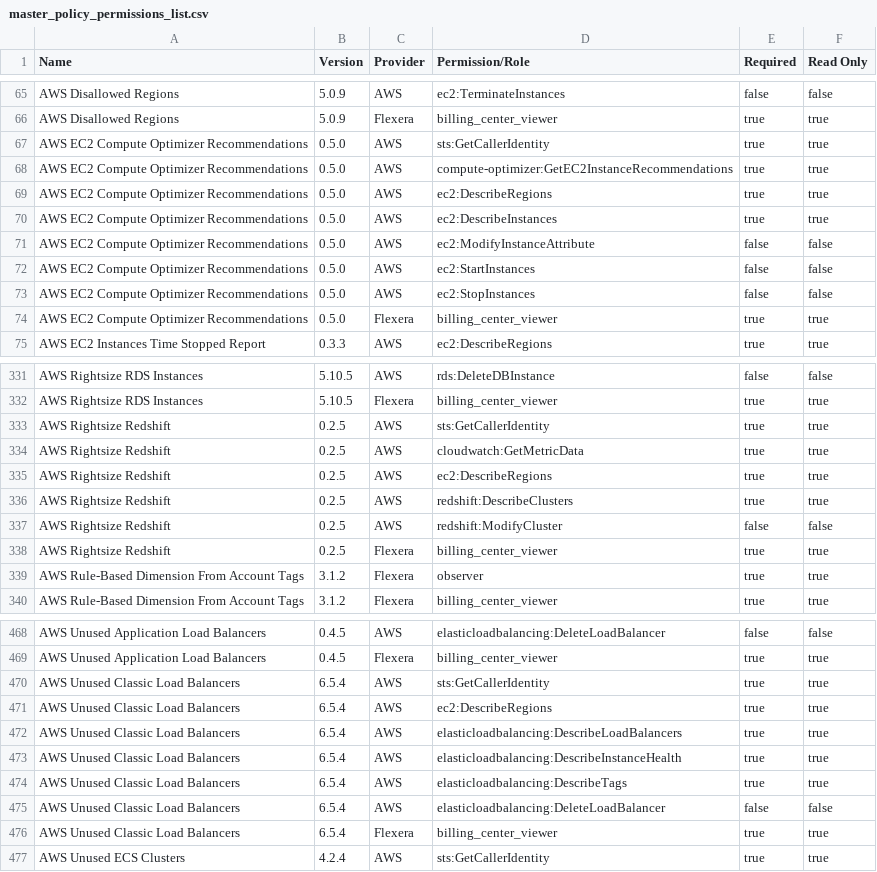
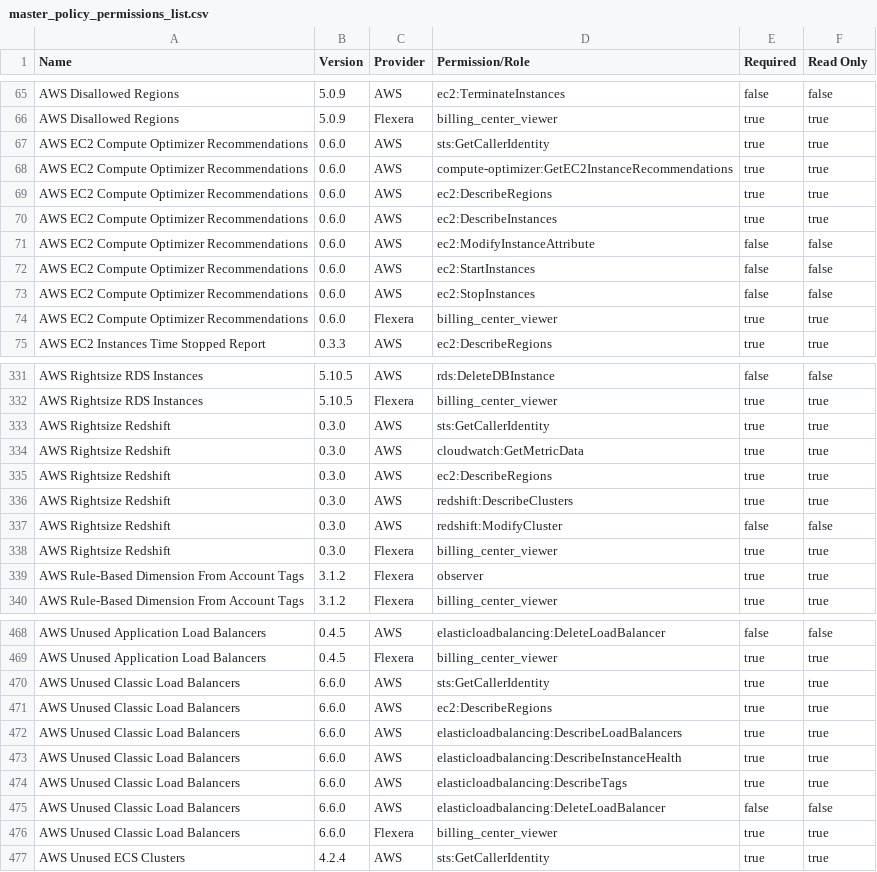
Before and after one commit to flexera-public/policy_templates, a CSV file: data/policy_permissions_list/master_policy_permissions_list.csv, drawn as a sheet; only a part is shown, gaps mark what is left out; the diff covers the shown part only.

Commit message:
Update Policy Master Permissions List

```diff
--- a/data/policy_permissions_list/master_policy_permissions_list.csv
+++ b/data/policy_permissions_list/master_policy_permissions_list.csv
@@ -66,10 +66,10 @@ AWS Disallowed Regions,5.0.9,AWS,ec2:TerminateInstances,false,false
 AWS Disallowed Regions,5.0.9,Flexera,billing_center_viewer,true,true
-AWS EC2 Compute Optimizer Recommendations,0.5.0,AWS,sts:GetCallerIdentity,true,true
-AWS EC2 Compute Optimizer Recommendations,0.5.0,AWS,compute-optimizer:GetEC2InstanceRecommendations,true,true
-AWS EC2 Compute Optimizer Recommendations,0.5.0,AWS,ec2:DescribeRegions,true,true
-AWS EC2 Compute Optimizer Recommendations,0.5.0,AWS,ec2:DescribeInstances,true,true
-AWS EC2 Compute Optimizer Recommendations,0.5.0,AWS,ec2:ModifyInstanceAttribute,false,false
-AWS EC2 Compute Optimizer Recommendations,0.5.0,AWS,ec2:StartInstances,false,false
-AWS EC2 Compute Optimizer Recommendations,0.5.0,AWS,ec2:StopInstances,false,false
-AWS EC2 Compute Optimizer Recommendations,0.5.0,Flexera,billing_center_viewer,true,true
+AWS EC2 Compute Optimizer Recommendations,0.6.0,AWS,sts:GetCallerIdentity,true,true
+AWS EC2 Compute Optimizer Recommendations,0.6.0,AWS,compute-optimizer:GetEC2InstanceRecommendations,true,true
+AWS EC2 Compute Optimizer Recommendations,0.6.0,AWS,ec2:DescribeRegions,true,true
+AWS EC2 Compute Optimizer Recommendations,0.6.0,AWS,ec2:DescribeInstances,true,true
+AWS EC2 Compute Optimizer Recommendations,0.6.0,AWS,ec2:ModifyInstanceAttribute,false,false
+AWS EC2 Compute Optimizer Recommendations,0.6.0,AWS,ec2:StartInstances,false,false
+AWS EC2 Compute Optimizer Recommendations,0.6.0,AWS,ec2:StopInstances,false,false
+AWS EC2 Compute Optimizer Recommendations,0.6.0,Flexera,billing_center_viewer,true,true
 AWS EC2 Instances Time Stopped Report,0.3.3,AWS,ec2:DescribeRegions,true,true
@@ -332,8 +332,8 @@ AWS Rightsize RDS Instances,5.10.5,AWS,rds:DeleteDBInstance,false,false
 AWS Rightsize RDS Instances,5.10.5,Flexera,billing_center_viewer,true,true
-AWS Rightsize Redshift,0.2.5,AWS,sts:GetCallerIdentity,true,true
-AWS Rightsize Redshift,0.2.5,AWS,cloudwatch:GetMetricData,true,true
-AWS Rightsize Redshift,0.2.5,AWS,ec2:DescribeRegions,true,true
-AWS Rightsize Redshift,0.2.5,AWS,redshift:DescribeClusters,true,true
-AWS Rightsize Redshift,0.2.5,AWS,redshift:ModifyCluster,false,false
-AWS Rightsize Redshift,0.2.5,Flexera,billing_center_viewer,true,true
+AWS Rightsize Redshift,0.3.0,AWS,sts:GetCallerIdentity,true,true
+AWS Rightsize Redshift,0.3.0,AWS,cloudwatch:GetMetricData,true,true
+AWS Rightsize Redshift,0.3.0,AWS,ec2:DescribeRegions,true,true
+AWS Rightsize Redshift,0.3.0,AWS,redshift:DescribeClusters,true,true
+AWS Rightsize Redshift,0.3.0,AWS,redshift:ModifyCluster,false,false
+AWS Rightsize Redshift,0.3.0,Flexera,billing_center_viewer,true,true
 AWS Rule-Based Dimension From Account Tags,3.1.2,Flexera,observer,true,true
@@ -469,9 +469,9 @@ AWS Unused Application Load Balancers,0.4.5,AWS,elasticloadbalancing:DeleteLoadB
 AWS Unused Application Load Balancers,0.4.5,Flexera,billing_center_viewer,true,true
-AWS Unused Classic Load Balancers,6.5.4,AWS,sts:GetCallerIdentity,true,true
-AWS Unused Classic Load Balancers,6.5.4,AWS,ec2:DescribeRegions,true,true
-AWS Unused Classic Load Balancers,6.5.4,AWS,elasticloadbalancing:DescribeLoadBalancers,true,true
-AWS Unused Classic Load Balancers,6.5.4,AWS,elasticloadbalancing:DescribeInstanceHealth,true,true
-AWS Unused Classic Load Balancers,6.5.4,AWS,elasticloadbalancing:DescribeTags,true,true
-AWS Unused Classic Load Balancers,6.5.4,AWS,elasticloadbalancing:DeleteLoadBalancer,false,false
-AWS Unused Classic Load Balancers,6.5.4,Flexera,billing_center_viewer,true,true
+AWS Unused Classic Load Balancers,6.6.0,AWS,sts:GetCallerIdentity,true,true
+AWS Unused Classic Load Balancers,6.6.0,AWS,ec2:DescribeRegions,true,true
+AWS Unused Classic Load Balancers,6.6.0,AWS,elasticloadbalancing:DescribeLoadBalancers,true,true
+AWS Unused Classic Load Balancers,6.6.0,AWS,elasticloadbalancing:DescribeInstanceHealth,true,true
+AWS Unused Classic Load Balancers,6.6.0,AWS,elasticloadbalancing:DescribeTags,true,true
+AWS Unused Classic Load Balancers,6.6.0,AWS,elasticloadbalancing:DeleteLoadBalancer,false,false
+AWS Unused Classic Load Balancers,6.6.0,Flexera,billing_center_viewer,true,true
 AWS Unused ECS Clusters,4.2.4,AWS,sts:GetCallerIdentity,true,true
```
Also changed, not shown: 11 edited cells elsewhere in this file, 7 other files.
